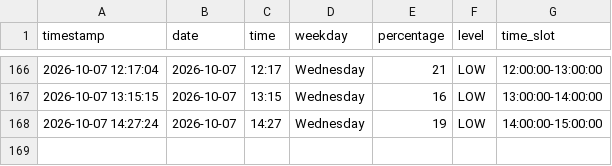
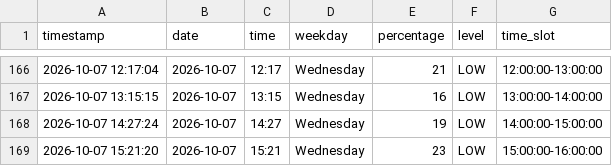
Before and after one commit to Gallenkamp/AIBarmen, a CSV file: data/occupancy.csv, drawn as a sheet; only a part is shown, gaps mark what is left out; the diff names each change by its address in the sheet, - before the commit and + after, or states it on an @@ line.

```diff
--- a/data/occupancy.csv
+++ b/data/occupancy.csv
+row 169: 2026-10-07 15:21:20 | 2026-10-07 | 15:21 | Wednesday | 23 | LOW | 15:00:00-16:00:00
```
Also changed, not shown: 2 other files.
